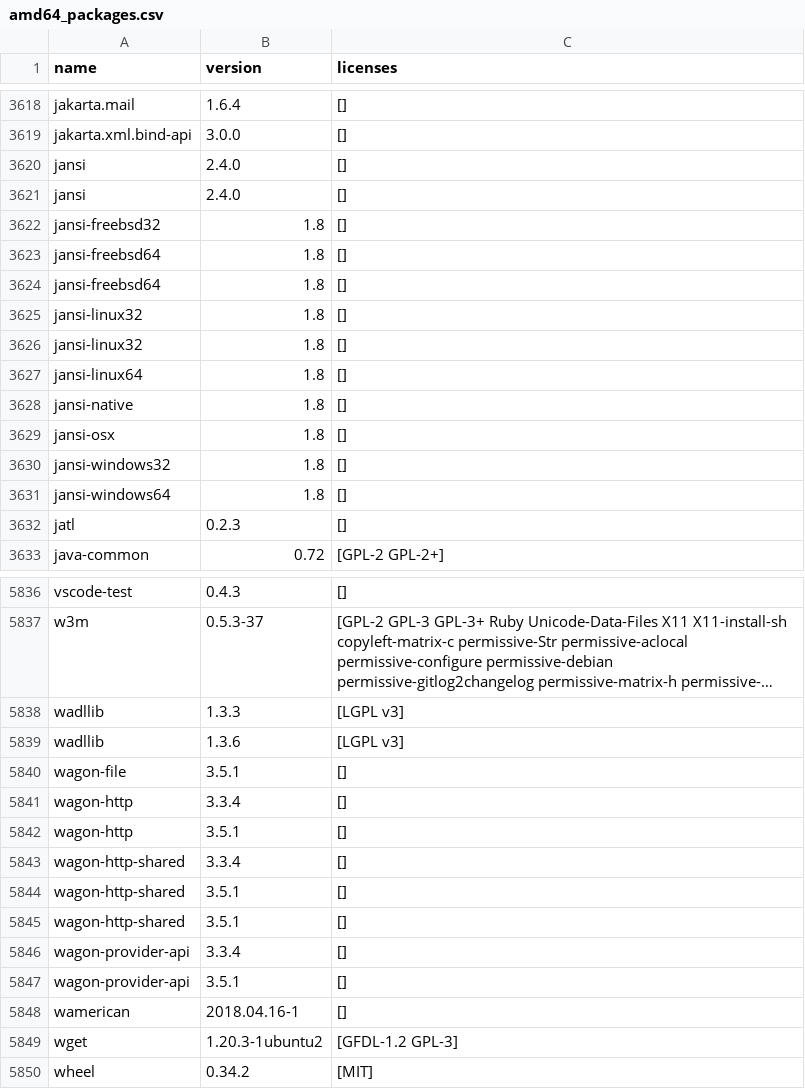
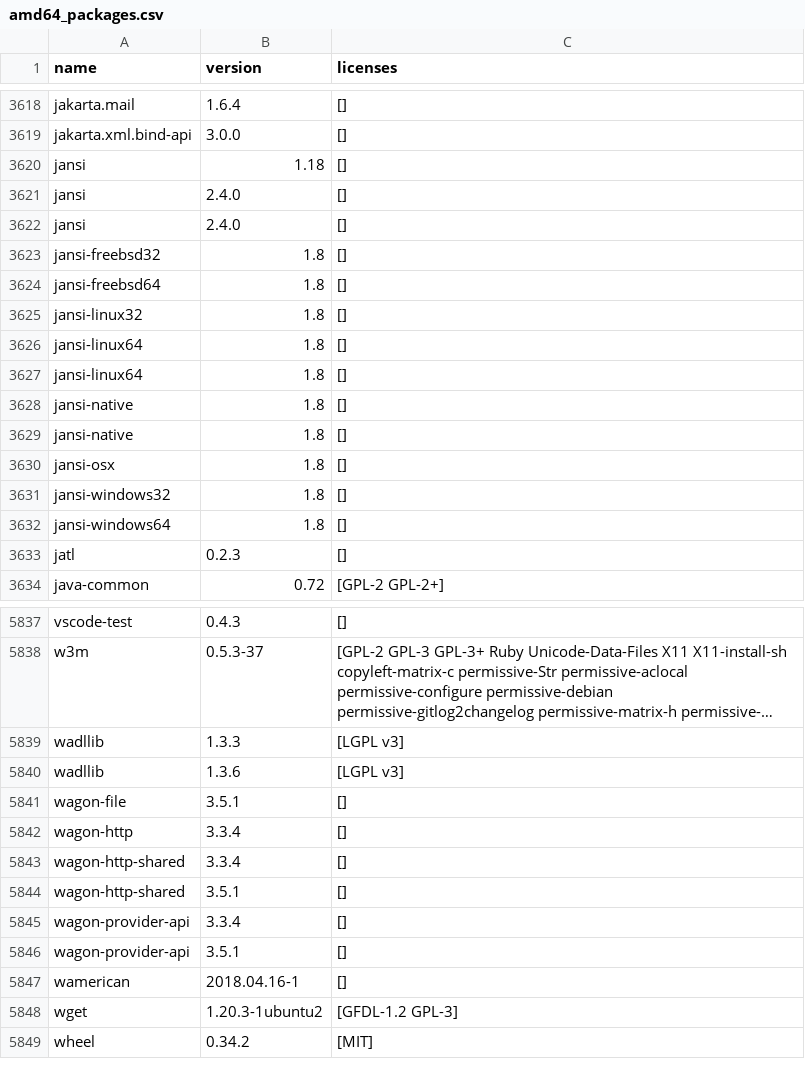
Before and after one commit to Siddhesh-Ghadi/travis-packages, a CSV file: data/focal/amd64_packages.csv, drawn as a sheet; only a part is shown, gaps mark what is left out; long unchanged cells end in …; removed rows and columns are numbered as before the commit, all else as after; the diff names each change by its address in the sheet, - before the commit and + after, or states it on an @@ line.

Commit message:
[skip travis] Data from travis job https://app.travis-ci.com/Siddhesh-Ghadi/travis-packages/jobs/585001739

```diff
--- a/data/focal/amd64_packages.csv
+++ b/data/focal/amd64_packages.csv
+row 3620: jansi | 1.18 | []
-row 3624: jansi-freebsd64 | 1.8 | []
-row 3626: jansi-linux32 | 1.8 | []
+row 3627: jansi-linux64 | 1.8 | []
+row 3628: jansi-native | 1.8 | []
-row 5842: wagon-http | 3.5.1 | []
-row 5844: wagon-http-shared | 3.5.1 | []
```
